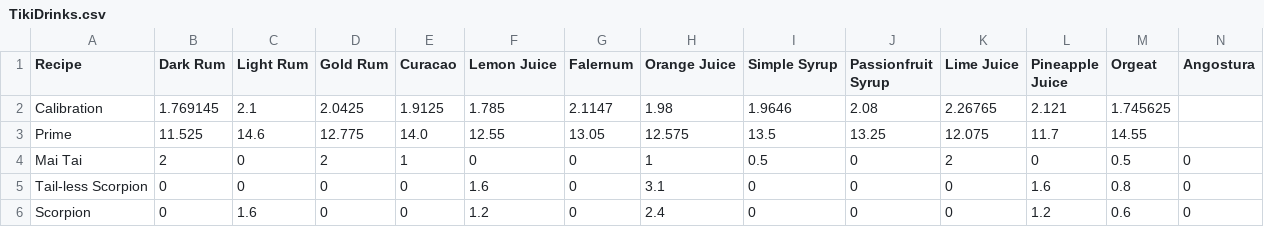
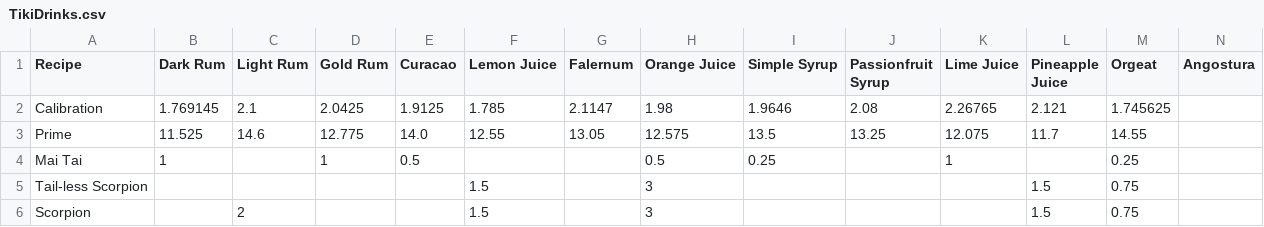
Before and after one commit to kikiorg/TikiBot, a CSV file: TikiDrinks.csv, drawn as a sheet; only a part is shown; the diff covers the shown part only.

Commit message:
Feature: logging I've added a new logging feature, where all the important dispenses are logged in DrinkLog.txt.  This will help keep track of alcohol use, and also different events that happened, kepping track of useful info, such as the Prime or Calibration lines generated are stored here now. Note: the TikiDrink.csv file was just too strong.  I reverted back to the original recipes, in preparation for scaling them to different sized cups.  This will be my next feature: allowing the user (Sam) to choose the cup size, and scale all drinks to fit into that cup.

```diff
--- a/TikiDrinks.csv
+++ b/TikiDrinks.csv
@@ -3,4 +3,4 @@ Calibration,1.769145,2.1,2.0425,1.9125,1.785,2.1147,1.98,1.9646,2.08,2.26765,2.1
 Prime,11.525,14.6,12.775,14.0,12.55,13.05,12.575,13.5,13.25,12.075,11.7,14.55,
-Mai Tai,2,0,2,1,0,0,1,0.5,0,2,0,0.5,0
-Tail-less Scorpion,0,0,0,0,1.6,0,3.1,0,0,0,1.6,0.8,0
-Scorpion,0,1.6,0,0,1.2,0,2.4,0,0,0,1.2,0.6,0
+Mai Tai,1,,1,0.5,,,0.5,0.25,,1,,0.25,
+Tail-less Scorpion,,,,,1.5,,3,,,,1.5,0.75,
+Scorpion,,2,,,1.5,,3,,,,1.5,0.75,
```
Also changed, not shown: 78 edited cells elsewhere in this file, 2 other files.
